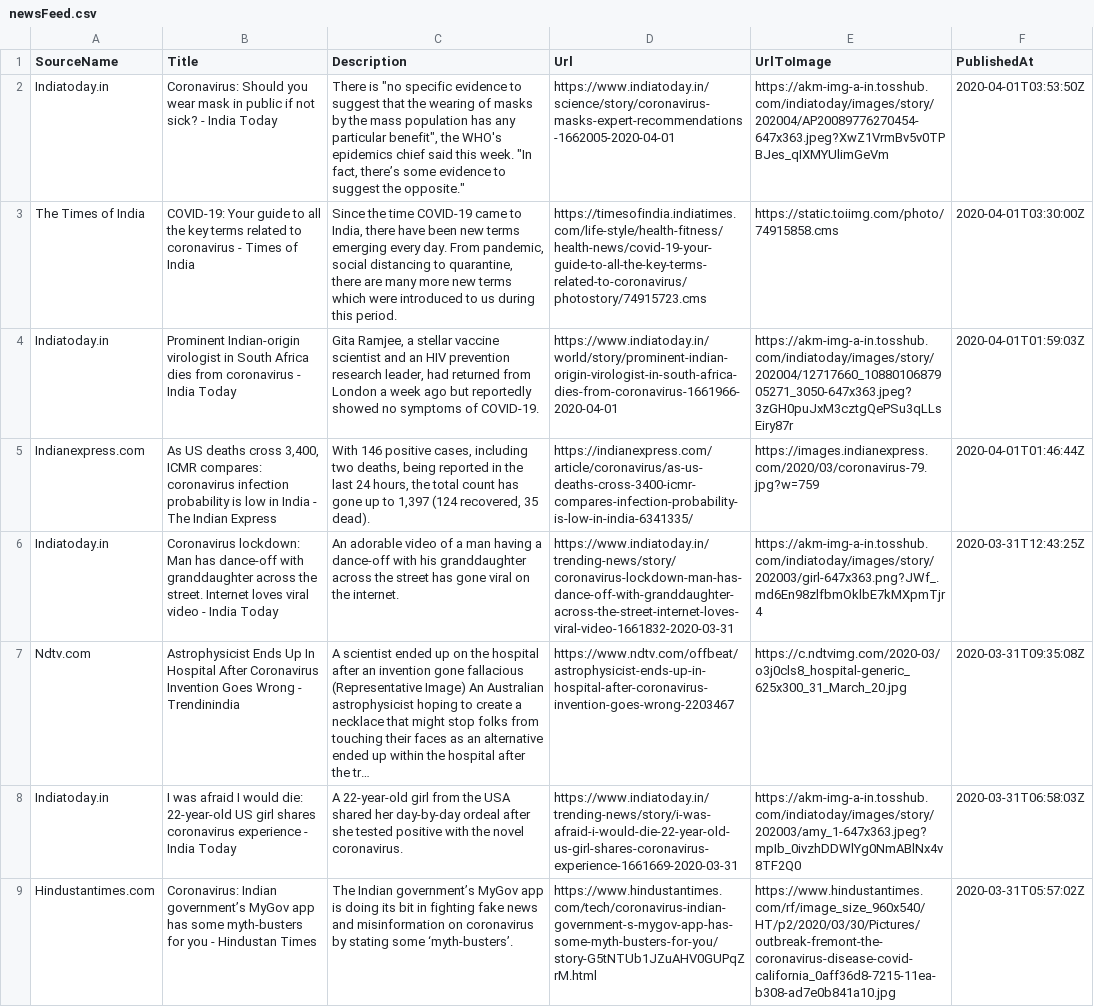
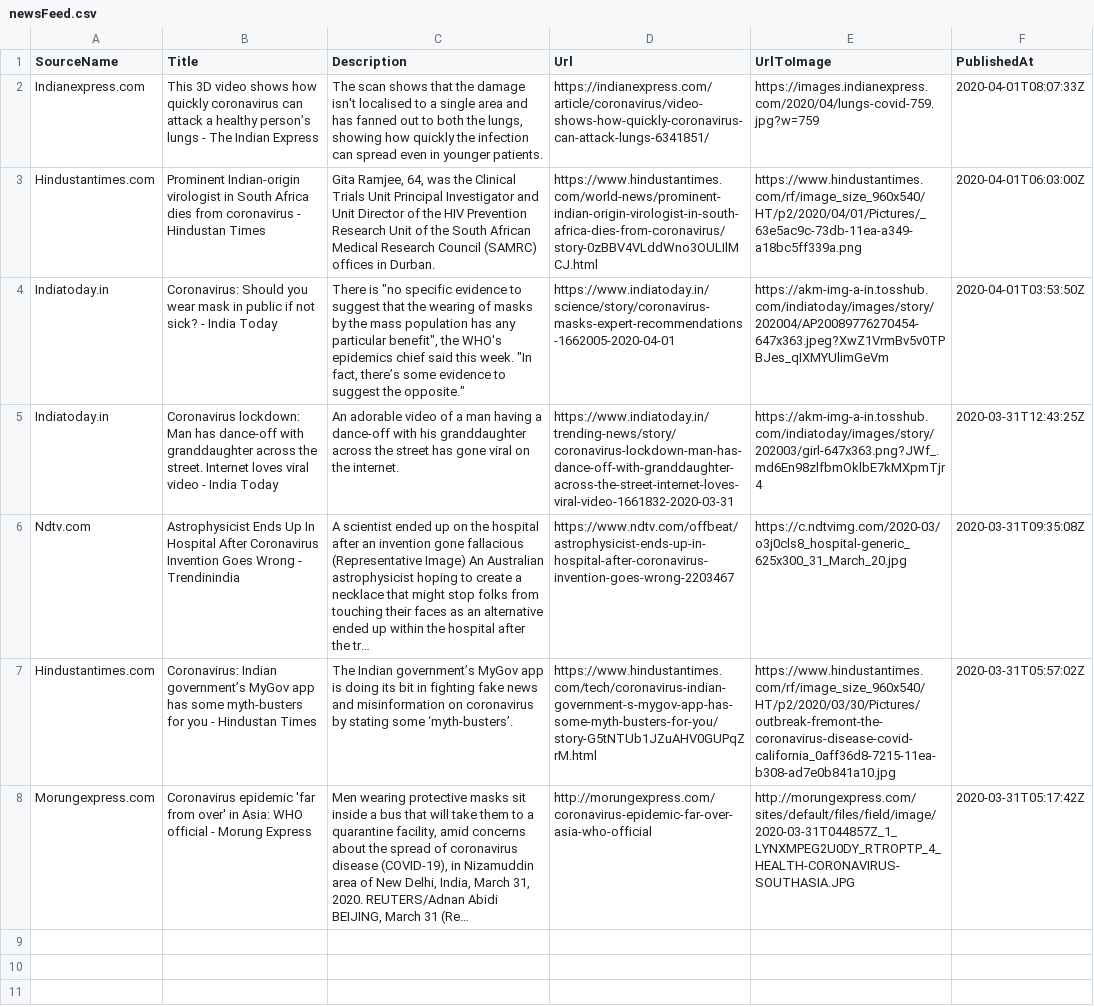
Before and after one commit to PritiShaw/Covid-19-India, a CSV file: src/data/newsFeed.csv, drawn as a sheet; removed rows and columns are numbered as before the commit, all else as after; ↵ is a line break in a cell; the diff names each change by its address in the sheet, - before the commit and + after, or states it on an @@ line.

Commit message:
Stats Bot pushed at 01-04-2020_05:00PM IST

```diff
--- a/src/data/newsFeed.csv
+++ b/src/data/newsFeed.csv
+row 2: Indianexpress.com | This 3D video shows how quickly coronavirus can attack a healthy person’s lungs - The Indian Express | The scan shows that the damage isn't localised to a single area and has fanned out to both the lungs, showing how quickly the infection can spread even in younger patients. | https://indianexpress.com/article/coronavirus/video-shows-how-quickly-coronavirus-can-attack-lungs-6341851/ | https://images.indianexpress.com/2020/04/lungs-covid-759.jpg?w=759 | 2020-04-01T08:07:33Z
+row 3: Hindustantimes.com | Prominent Indian-origin virologist in South Africa dies from coronavirus - Hindustan Times | Gita Ramjee, 64, was the Clinical Trials Unit Principal Investigator and Unit Director of the HIV Prevention Research Unit of the South African Medical Research Council (SAMRC) offices in Durban. | https://www.hindustantimes.com/world-news/prominent-indian-origin-virologist-in-south-africa-dies-from-coronavirus/story-0zBBV4VLddWno3OULIlMCJ.html | https://www.hindustantimes.com/rf/image_size_960x540/HT/p2/2020/04/01/Pictures/_63e5ac9c-73db-11ea-a349-a18bc5ff339a.png | 2020-04-01T06:03:00Z
-row 3: The Times of India | COVID-19: Your guide to all the key terms related to coronavirus - Times of India | Since the time COVID-19 came to India, there have been new terms emerging every day. From pandemic, social distancing to quarantine, there are many more new terms which were introduced to us during this period. | https://timesofindia.indiatimes.com/life-style/health-fitness/health-news/covid-19-your-guide-to-all-the-key-terms-related-to-coronavirus/photostory/74915723.cms | https://static.toiimg.com/photo/74915858.cms | 2020-04-01T03:30:00Z
-row 4: Indiatoday.in | Prominent Indian-origin virologist in South Africa dies from coronavirus - India Today | Gita Ramjee, a stellar vaccine scientist and an HIV prevention research leader, had returned from London a week ago but reportedly showed no symptoms of COVID-19. | https://www.indiatoday.in/world/story/prominent-indian-origin-virologist-in-south-africa-dies-from-coronavirus-1661966-2020-04-01 | https://akm-img-a-in.tosshub.com/indiatoday/images/story/202004/12717660_1088010687905271_3050-647x363.jpeg?3zGH0puJxM3cztgQePSu3qLLsEiry87r | 2020-04-01T01:59:03Z
-row 5: Indianexpress.com | As US deaths cross 3,400, ICMR compares: coronavirus infection probability is low in India - The Indian Express | With 146 positive cases, including two deaths, being reported in the last 24 hours, the total count has gone up to 1,397 (124 recovered, 35 dead). | https://indianexpress.com/article/coronavirus/as-us-deaths-cross-3400-icmr-compares-infection-probability-is-low-in-india-6341335/ | https://images.indianexpress.com/2020/03/coronavirus-79.jpg?w=759 | 2020-04-01T01:46:44Z
-row 8: Indiatoday.in | I was afraid I would die: 22-year-old US girl shares coronavirus experience - India Today | A 22-year-old girl from the USA shared her day-by-day ordeal after she tested positive with the novel coronavirus. | https://www.indiatoday.in/trending-news/story/i-was-afraid-i-would-die-22-year-old-us-girl-shares-coronavirus-experience-1661669-2020-03-31 | https://akm-img-a-in.tosshub.com/indiatoday/images/story/202003/amy_1-647x363.jpeg?mpIb_0ivzhDDWlYg0NmABlNx4v8TF2Q0 | 2020-03-31T06:58:03Z
+row 8: Morungexpress.com | Coronavirus epidemic 'far from over' in Asia: WHO official - Morung Express | Men wearing protective masks sit inside a bus that will take them to a quarantine facility, amid concerns about the spread of coronavirus disease (COVID-19), in Nizamuddin area of New Delhi, India, March 31, 2020. REUTERS/Adnan Abidi ↵ BEIJING, March 31 (Re… | http://morungexpress.com/coronavirus-epidemic-far-over-asia-who-official | http://morungexpress.com/sites/default/files/field/image/2020-03-31T044857Z_1_LYNXMPEG2U0DY_RTROPTP_4_HEALTH-CORONAVIRUS-SOUTHASIA.JPG | 2020-03-31T05:17:42Z
```
